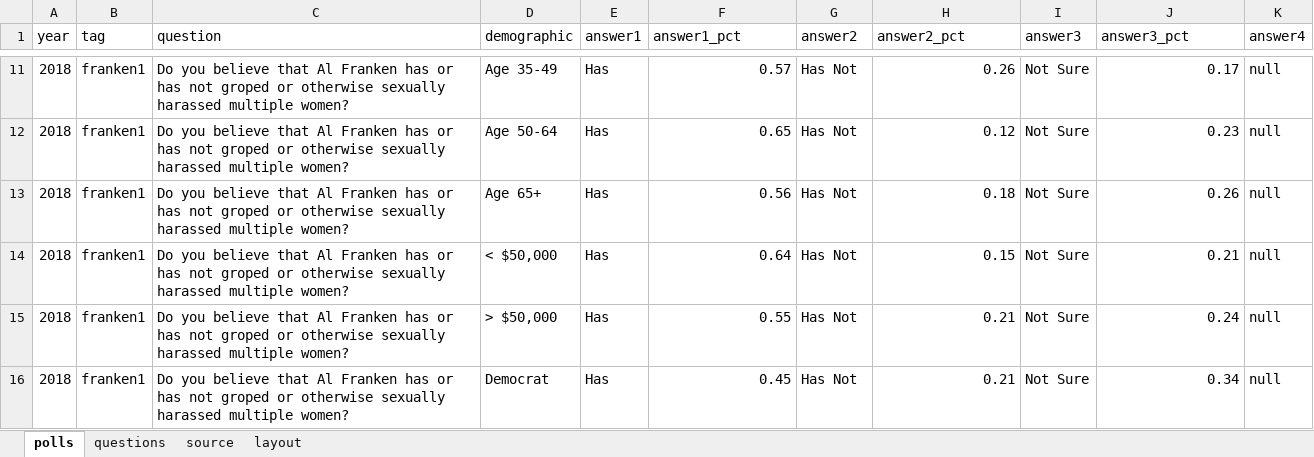
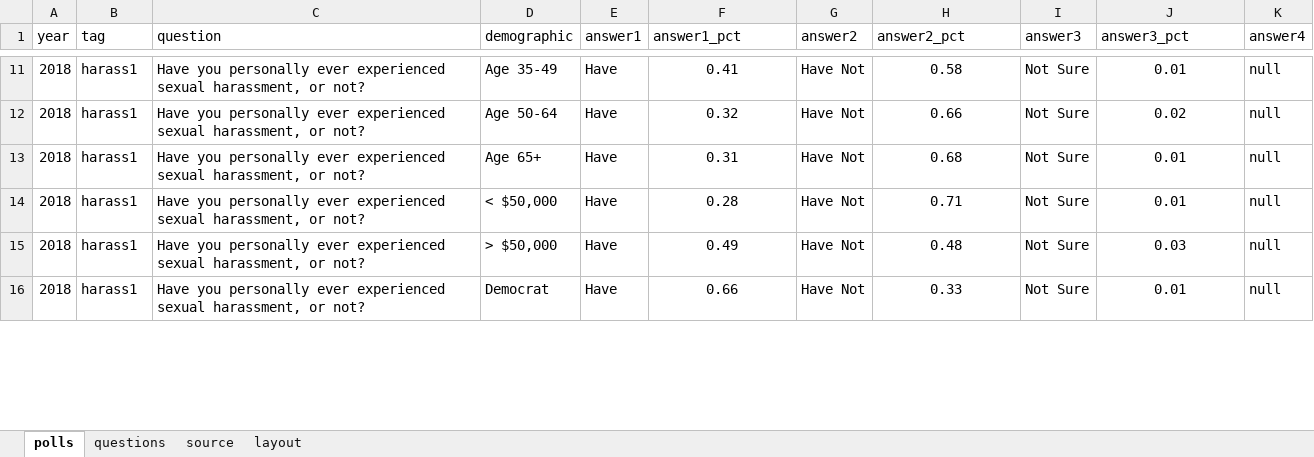
Before and after one commit to striblab/2016election, an Excel workbook: 2018elections/20180117-mnpoll-harassment/builds/development/data/maindata.xlsx, sheet polls, drawn as a sheet; only a part is shown, gaps mark what is left out; values as stored, in another font and other column widths than the file's, no borders; the diff covers the shown part only; the diff names each change by its address in the sheet, - before the commit and + after, or states it on an @@ line.

```diff
--- a/2018elections/20180117-mnpoll-harassment/builds/development/data/maindata.xlsx (sheet polls)
+++ b/2018elections/20180117-mnpoll-harassment/builds/development/data/maindata.xlsx (sheet polls)
-B11:B16 (tag): franken1
+B11:B16 (tag): harass1
-C11:C16 (question): Do you believe that Al Franken has or has not groped or otherwise sexually harassed multiple women?
+C11:C16 (question): Have you personally ever experienced sexual harassment, or not?
-E11:E16 (answer1): Has
+E11:E16 (answer1): Have
-F11:F16 alignment: right
+F11:F16 alignment: center
-F11 (answer1_pct): 0.57
+F11 (answer1_pct): 0.41
-G11:G16 (answer2): Has Not
+G11:G16 (answer2): Have Not
-H11:H16 alignment: right
+H11:H16 alignment: center
-H11 (answer2_pct): 0.26
+H11 (answer2_pct): 0.58
-J11:J16 alignment: right
+J11:J16 alignment: center
-J11 (answer3_pct): 0.17
+J11 (answer3_pct): 0.01
-F12 (answer1_pct): 0.65
+F12 (answer1_pct): 0.32
-H12 (answer2_pct): 0.12
+H12 (answer2_pct): 0.66
-J12 (answer3_pct): 0.23
+J12 (answer3_pct): 0.02
-F13 (answer1_pct): 0.56
+F13 (answer1_pct): 0.31
-H13 (answer2_pct): 0.18
+H13 (answer2_pct): 0.68
-J13 (answer3_pct): 0.26
+J13 (answer3_pct): 0.01
-F14 (answer1_pct): 0.64
+F14 (answer1_pct): 0.28
-H14 (answer2_pct): 0.15
+H14 (answer2_pct): 0.71
-J14 (answer3_pct): 0.21
+J14 (answer3_pct): 0.01
-F15 (answer1_pct): 0.55
+F15 (answer1_pct): 0.49
-H15 (answer2_pct): 0.21
+H15 (answer2_pct): 0.48
-J15 (answer3_pct): 0.24
+J15 (answer3_pct): 0.03
-F16 (answer1_pct): 0.45
+F16 (answer1_pct): 0.66
-H16 (answer2_pct): 0.21
+H16 (answer2_pct): 0.33
-J16 (answer3_pct): 0.34
+J16 (answer3_pct): 0.01
```
Also changed, not shown: 38 added rows, 275 edited cells and cell formats elsewhere in this sheet, sheet questions, 7 other files.
